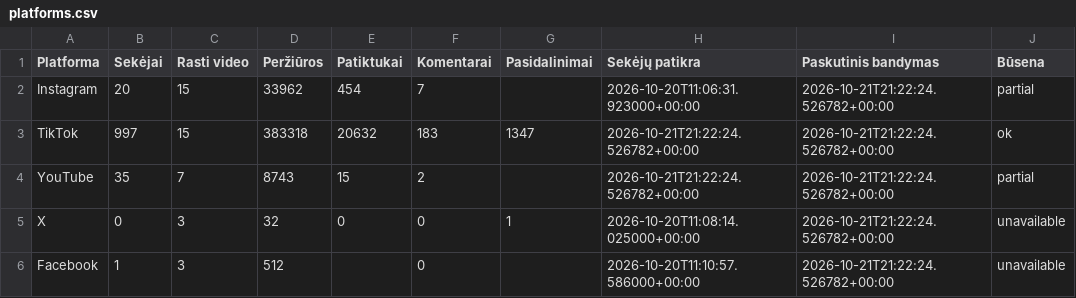
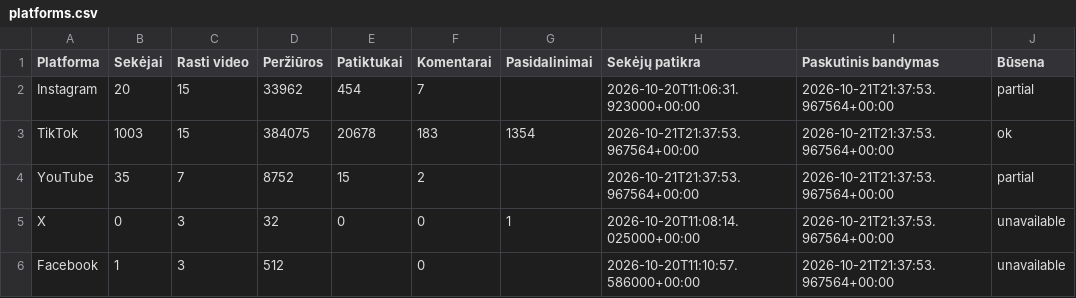
Before and after one commit to Jautis5/cooked-dev-stats, a CSV file: data/platforms.csv, drawn as a sheet.

```diff
--- a/data/platforms.csv
+++ b/data/platforms.csv
@@ -1,6 +1,6 @@
 Platforma,Sekėjai,Rasti video,Peržiūros,Patiktukai,Komentarai,Pasidalinimai,Sekėjų patikra,Paskutinis bandymas,Būsena
-Instagram,20,15,33962,454,7,,2026-10-20T11:06:31.923000+00:00,2026-10-21T21:22:24.526782+00:00,partial
-TikTok,997,15,383318,20632,183,1347,2026-10-21T21:22:24.526782+00:00,2026-10-21T21:22:24.526782+00:00,ok
-YouTube,35,7,8743,15,2,,2026-10-21T21:22:24.526782+00:00,2026-10-21T21:22:24.526782+00:00,partial
-X,0,3,32,0,0,1,2026-10-20T11:08:14.025000+00:00,2026-10-21T21:22:24.526782+00:00,unavailable
-Facebook,1,3,512,,0,,2026-10-20T11:10:57.586000+00:00,2026-10-21T21:22:24.526782+00:00,unavailable
+Instagram,20,15,33962,454,7,,2026-10-20T11:06:31.923000+00:00,2026-10-21T21:37:53.967564+00:00,partial
+TikTok,1003,15,384075,20678,183,1354,2026-10-21T21:37:53.967564+00:00,2026-10-21T21:37:53.967564+00:00,ok
+YouTube,35,7,8752,15,2,,2026-10-21T21:37:53.967564+00:00,2026-10-21T21:37:53.967564+00:00,partial
+X,0,3,32,0,0,1,2026-10-20T11:08:14.025000+00:00,2026-10-21T21:37:53.967564+00:00,unavailable
+Facebook,1,3,512,,0,,2026-10-20T11:10:57.586000+00:00,2026-10-21T21:37:53.967564+00:00,unavailable
```
Also changed, not shown: data/dont-get-traced/platforms.csv, data/indian-builds/platforms.csv, 9 other files.
